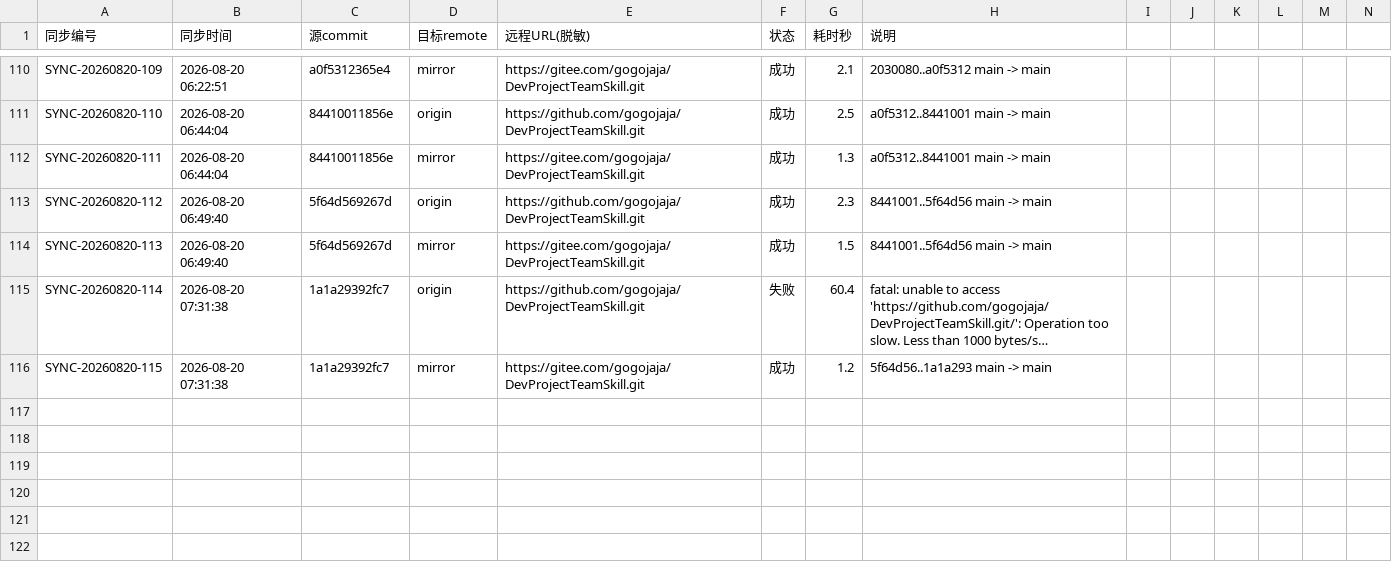
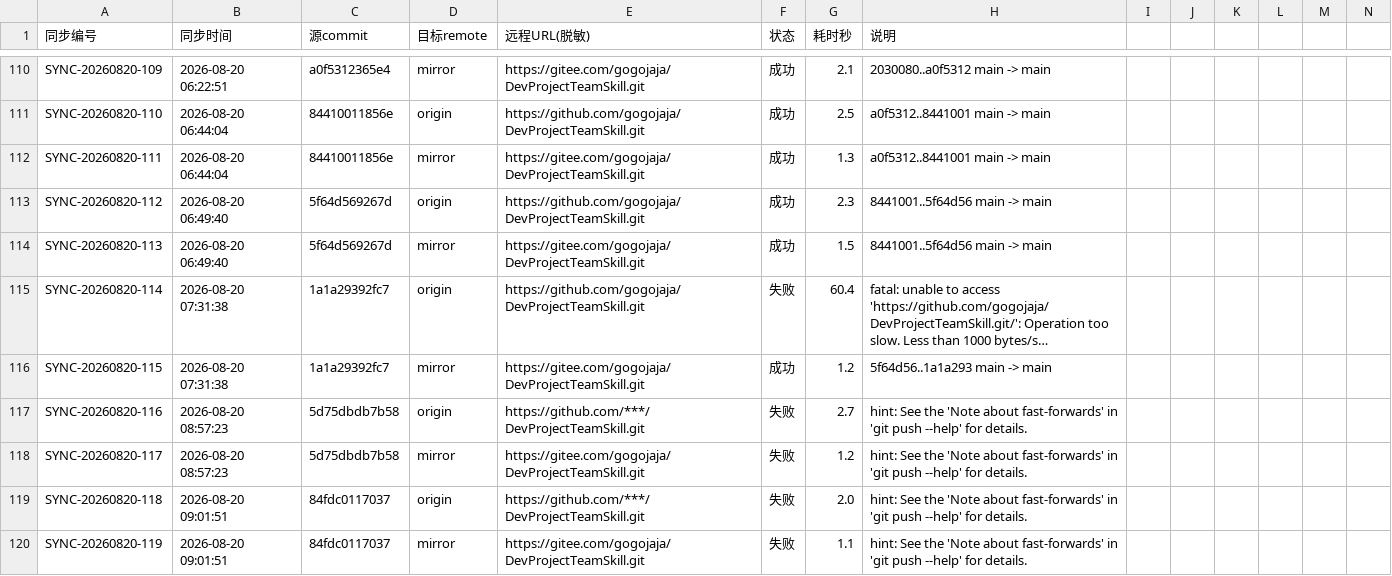
Before and after one commit to gogojaja/DevProjectTeamSkill, a CSV file: 台账/32_镜像同步记录.csv, drawn as a sheet; only a part is shown, gaps mark what is left out; long unchanged cells end in …; rows hold the shown columns only; the diff names each change by its address in the sheet, - before the commit and + after, or states it on an @@ line.

Commit message:
chore(repo): 归位根目录散落评审报告 + 32 台账补录
- 评审报告_best-practice-solution_v1.1.0_多视角评审.csv 由根目录移至
  docs/（根目录白名单外散落文件，lint_repo 结构门禁报错）。
- 32_镜像同步记录.csv 在整合远端基础上追加本会话 mirror_push 失败
  留痕 SYNC-20260820-116~119（5d75dbd/84fdc01 双推受阻 non-fast-forward，
  GitHub URL 按 B 级脱敏）。

Confidence: high
Scope-risk: narrow
Signed-off-by: gogojaja <gogojaja@163.com>

```diff
--- a/台账/32_镜像同步记录.csv
+++ b/台账/32_镜像同步记录.csv
+row 117: SYNC-20260820-116 | 2026-08-20 08:57:23 | 5d75dbdb7b58 | origin | https://github.com/***/DevProjectTeamSkill.git | 失败 | 2.7 | hint: See the 'Note about fast-forwards' in 'git push --help' for details.
+row 118: SYNC-20260820-117 | 2026-08-20 08:57:23 | 5d75dbdb7b58 | mirror | https://gitee.com/gogojaja/DevProjectTeamSkill.git | 失败 | 1.2 | hint: See the 'Note about fast-forwards' in 'git push --help' for details.
+row 119: SYNC-20260820-118 | 2026-08-20 09:01:51 | 84fdc0117037 | origin | https://github.com/***/DevProjectTeamSkill.git | 失败 | 2.0 | hint: See the 'Note about fast-forwards' in 'git push --help' for details.
+row 120: SYNC-20260820-119 | 2026-08-20 09:01:51 | 84fdc0117037 | mirror | https://gitee.com/gogojaja/DevProjectTeamSkill.git | 失败 | 1.1 | hint: See the 'Note about fast-forwards' in 'git push --help' for details.
```
